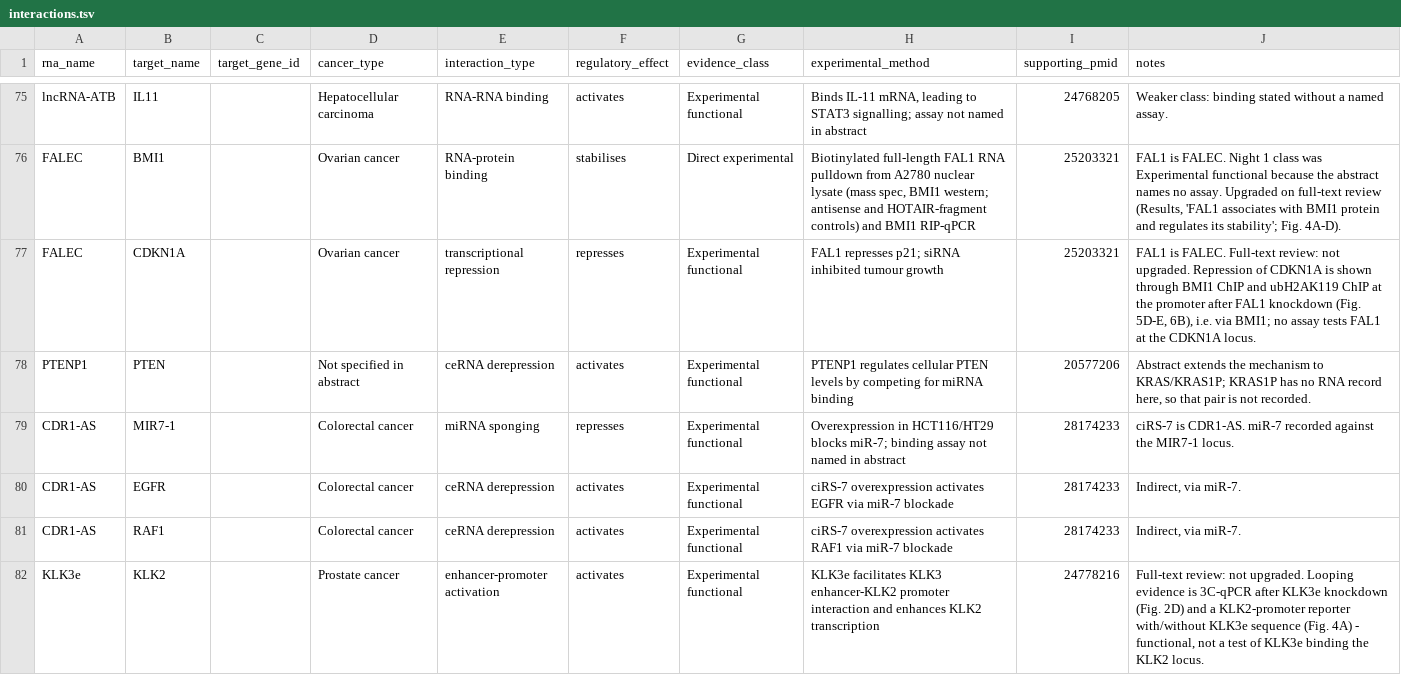
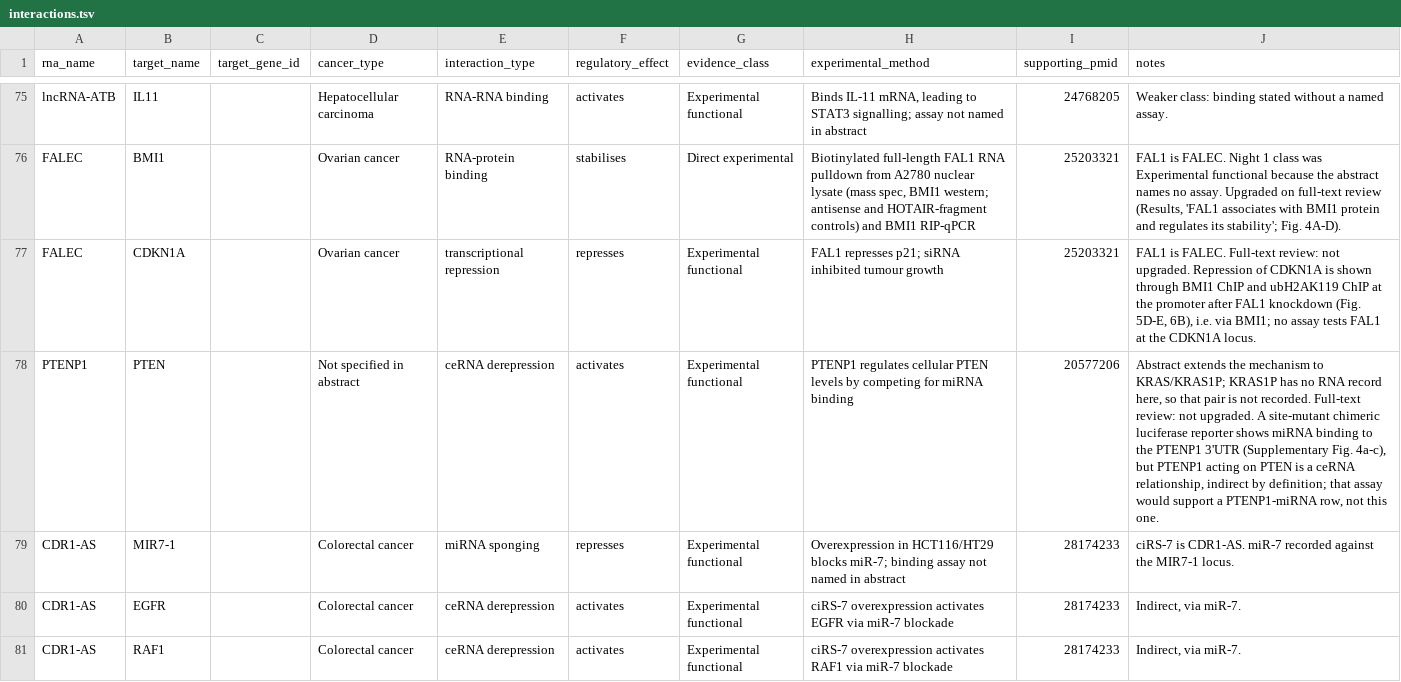
Before and after one commit to potenty/cancer-regulatory-rna-atlas, a TSV file: curation/interactions.tsv, drawn as a sheet; only a part is shown, gaps mark what is left out; the shorter side is filled out with more unchanged rows.

```diff
--- a/curation/interactions.tsv
+++ b/curation/interactions.tsv
@@ -77,3 +77,3 @@ FALEC	BMI1		Ovarian cancer	RNA-protein binding	stabilises	Direct experimental	Bi
 FALEC	CDKN1A		Ovarian cancer	transcriptional repression	represses	Experimental functional	FAL1 represses p21; siRNA inhibited tumour growth	25203321	FAL1 is FALEC. Full-text review: not upgraded. Repression of CDKN1A is shown through BMI1 ChIP and ubH2AK119 ChIP at the promoter after FAL1 knockdown (Fig. 5D-E, 6B), i.e. via BMI1; no assay tests FAL1 at the CDKN1A locus.
-PTENP1	PTEN		Not specified in abstract	ceRNA derepression	activates	Experimental functional	PTENP1 regulates cellular PTEN levels by competing for miRNA binding	20577206	Abstract extends the mechanism to KRAS/KRAS1P; KRAS1P has no RNA record here, so that pair is not recorded.
+PTENP1	PTEN		Not specified in abstract	ceRNA derepression	activates	Experimental functional	PTENP1 regulates cellular PTEN levels by competing for miRNA binding	20577206	Abstract extends the mechanism to KRAS/KRAS1P; KRAS1P has no RNA record here, so that pair is not recorded. Full-text review: not upgraded. A site-mutant chimeric luciferase reporter shows miRNA binding to the PTENP1 3'UTR (Supplementary Fig. 4a-c), but PTENP1 acting on PTEN is a ceRNA relationship, indirect by definition; that assay would support a PTENP1-miRNA row, not this one.
 CDR1-AS	MIR7-1		Colorectal cancer	miRNA sponging	represses	Experimental functional	Overexpression in HCT116/HT29 blocks miR-7; binding assay not named in abstract	28174233	ciRS-7 is CDR1-AS. miR-7 recorded against the MIR7-1 locus.
```
Also changed, not shown: database/interactions.csv, quality_control/fulltext_access.csv.
